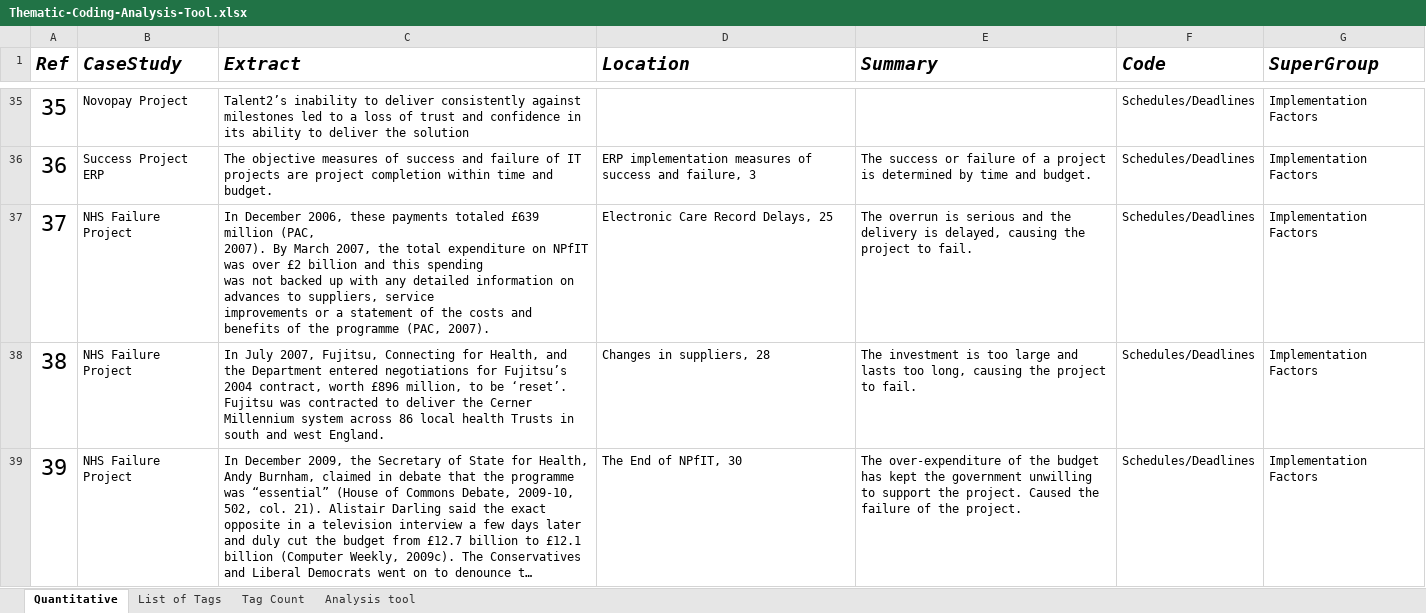
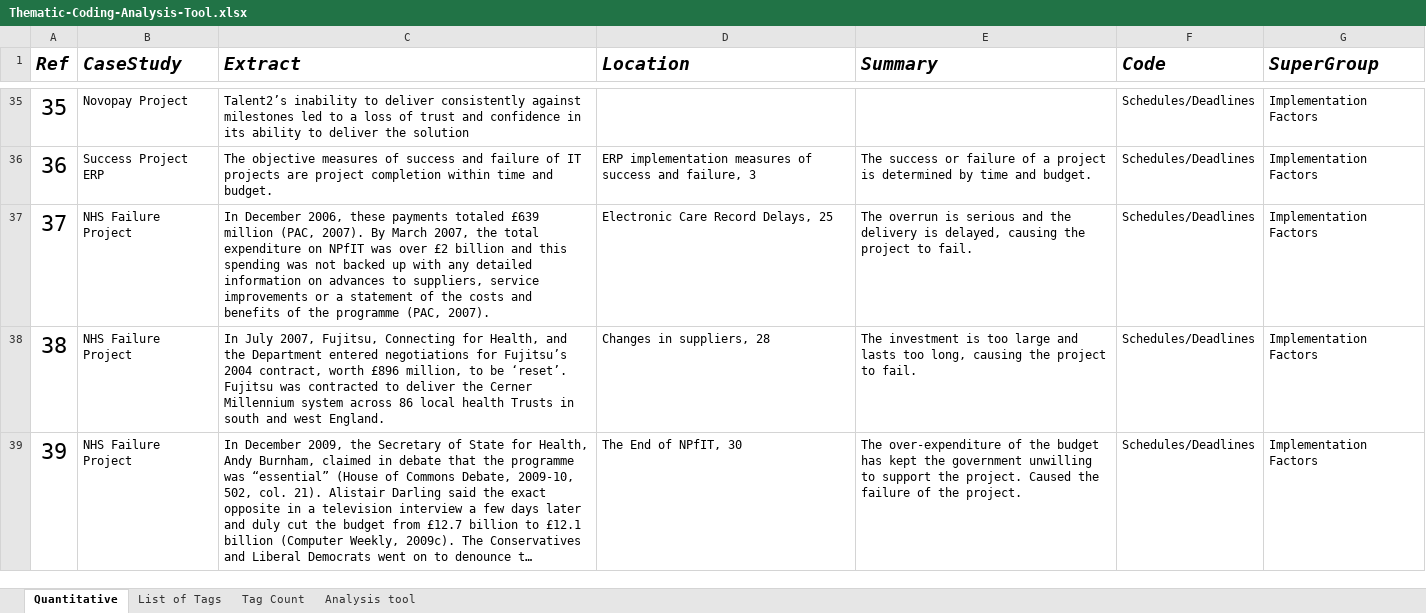
Before and after one commit to mellyonz/BCIS301---AMIC700---Thematic-Coding-Assignment, an Excel workbook: Thematic-Coding-Analysis-Tool.xlsx, sheet Quantitative, drawn as a sheet; only a part is shown, gaps mark what is left out; long unchanged cells end in …; values as stored, in another font and other column widths than the file's, no borders; table styles not drawn; the diff covers the shown part only; the diff names each change by its address in the sheet, - before the commit and + after, or states it on an @@ line.

```diff
--- a/Thematic-Coding-Analysis-Tool.xlsx (sheet Quantitative)
+++ b/Thematic-Coding-Analysis-Tool.xlsx (sheet Quantitative)
-C37 (Extract): …(PAC, 2007).
+C37 (Extract): …(PAC, 2007).
```
Also changed, not shown: 2 edited cells elsewhere in this sheet, sheet Tag Count, 1 other file.
